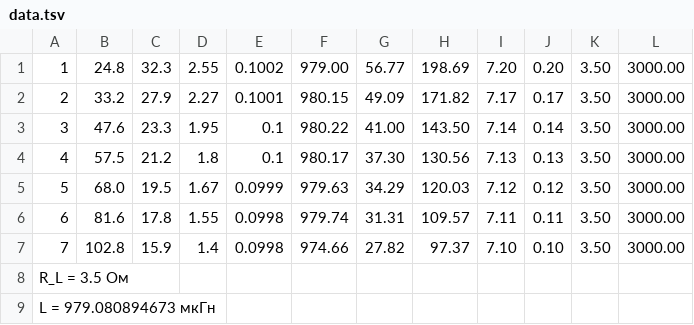
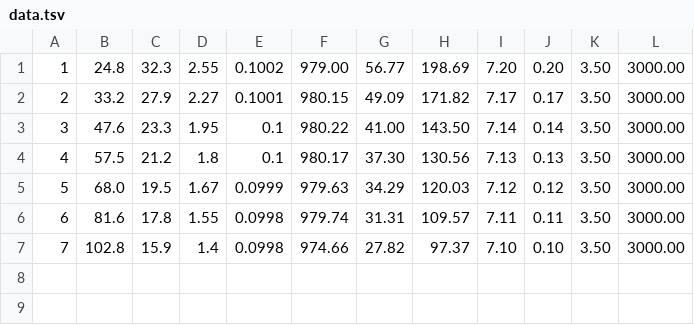
Before and after one commit to Andy683/genphys.labs, a TSV file: 3.122/data.tsv, drawn as a sheet; the diff names each change by its address in the sheet, - before the commit and + after, or states it on an @@ line.

```diff
--- a/3.122/data.tsv
+++ b/3.122/data.tsv
-row 8: R_L = 3.5 Ом
-row 9: L = 979.080894673 мкГн
```
Also changed, not shown: 1 other file.
